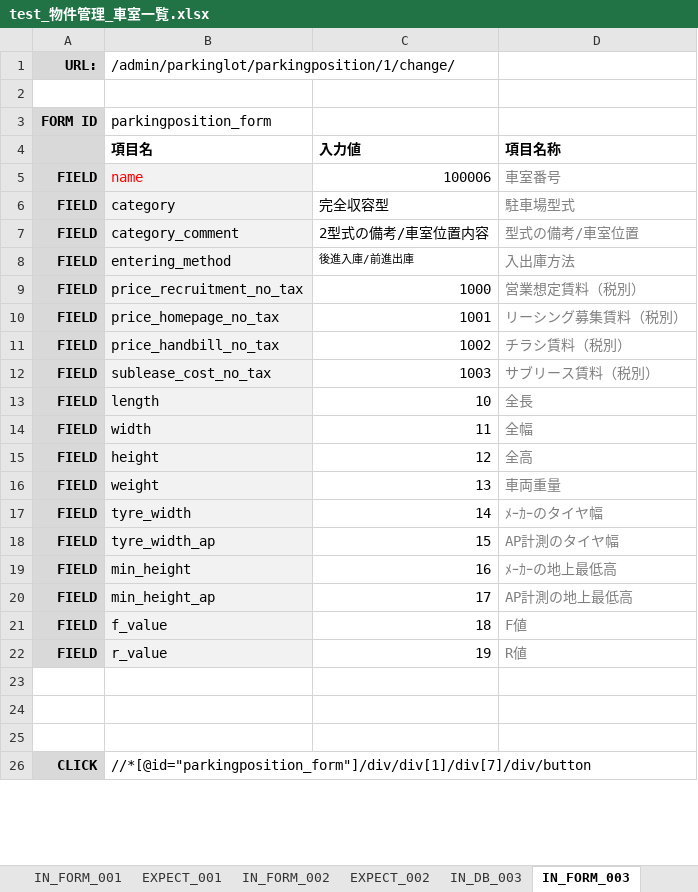
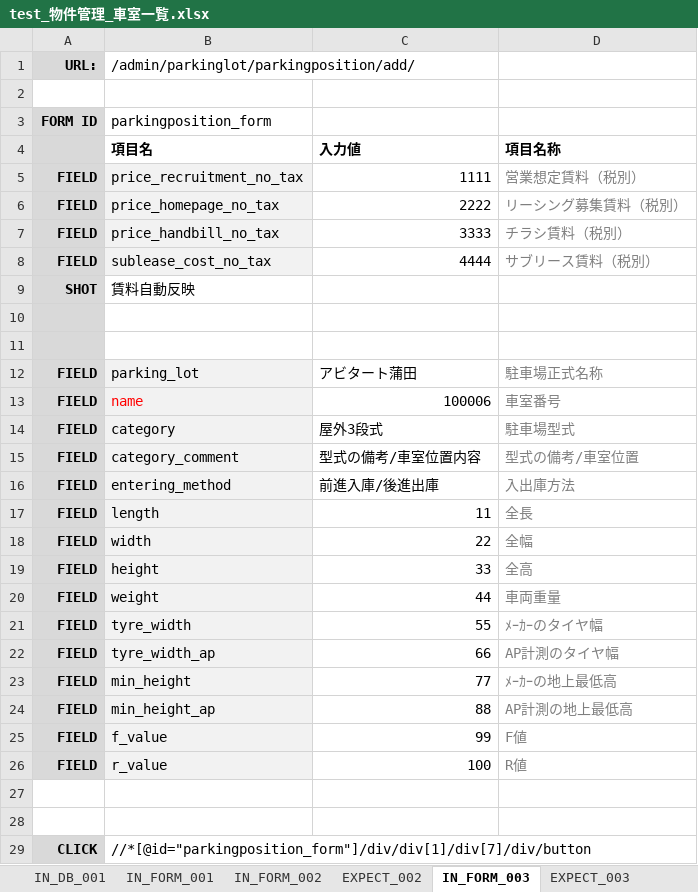
Before and after one commit to ebusiness/areaparking-test, an Excel workbook: test_物件管理/test_物件管理_車室一覧.xlsx, sheet IN_FORM_003, drawn as a sheet; only a part is shown; values as stored, in another font and other column widths than the file's, no borders; removed rows and columns are numbered as before the commit, all else as after; the diff covers the shown part only; the diff names each change by its address in the sheet, - before the commit and + after, or states it on an @@ line.

```diff
--- a/test_物件管理/test_物件管理_車室一覧.xlsx (sheet IN_FORM_003)
+++ b/test_物件管理/test_物件管理_車室一覧.xlsx (sheet IN_FORM_003)
-sheet tab: EXPECT_001
-sheet tab: IN_DB_003
-B1 (項目名): /admin/parkinglot/parkingposition/1/change/
+B1 (項目名): /admin/parkinglot/parkingposition/add/
+row 5: FIELD | price_recruitment_no_tax | 1111 | 営業想定賃料（税別）
+row 6: FIELD | price_homepage_no_tax | 2222 | リーシング募集賃料（税別）
+row 7: FIELD | price_handbill_no_tax | 3333 | チラシ賃料（税別）
+row 8: FIELD | sublease_cost_no_tax | 4444 | サブリース賃料（税別）
+row 9: SHOT | 賃料自動反映
+row 10: (empty)
+row 11: (empty)
+row 12: FIELD | parking_lot | アビタート蒲田 | 駐車場正式名称
-C14 (入力値): 完全収容型
+C14 (入力値): 屋外3段式
-C15 (入力値): 2型式の備考/車室位置内容
+C15 (入力値): 型式の備考/車室位置内容
-C16 (入力値): 後進入庫/前進出庫
+C16 (入力値): 前進入庫/後進出庫
@@ C16 text size: larger @@
-row 9: FIELD | price_recruitment_no_tax | 1000 | 営業想定賃料（税別）
-row 10: FIELD | price_homepage_no_tax | 1001 | リーシング募集賃料（税別）
-row 11: FIELD | price_handbill_no_tax | 1002 | チラシ賃料（税別）
-row 12: FIELD | sublease_cost_no_tax | 1003 | サブリース賃料（税別）
-C17 (入力値): 10
+C17 (入力値): 11
-C18 (入力値): 11
+C18 (入力値): 22
-C19 (入力値): 12
+C19 (入力値): 33
-C20 (入力値): 13
+C20 (入力値): 44
-C21 (入力値): 14
+C21 (入力値): 55
-C22 (入力値): 15
+C22 (入力値): 66
-C23 (入力値): 16
+C23 (入力値): 77
-C24 (入力値): 17
+C24 (入力値): 88
-C25 (入力値): 18
+C25 (入力値): 99
-C26 (入力値): 19
+C26 (入力値): 100
-row 23: (empty)
```
Also changed, not shown: 56 removed rows, 9 edited cells and cell formats elsewhere in this sheet, sheet EXPECT_003, sheet EXPECT_002, sheet IN_FORM_002, sheet IN_DB_001, sheet IN_FORM_001, sheet テストケース, other sheet tabs, 16 other files.
